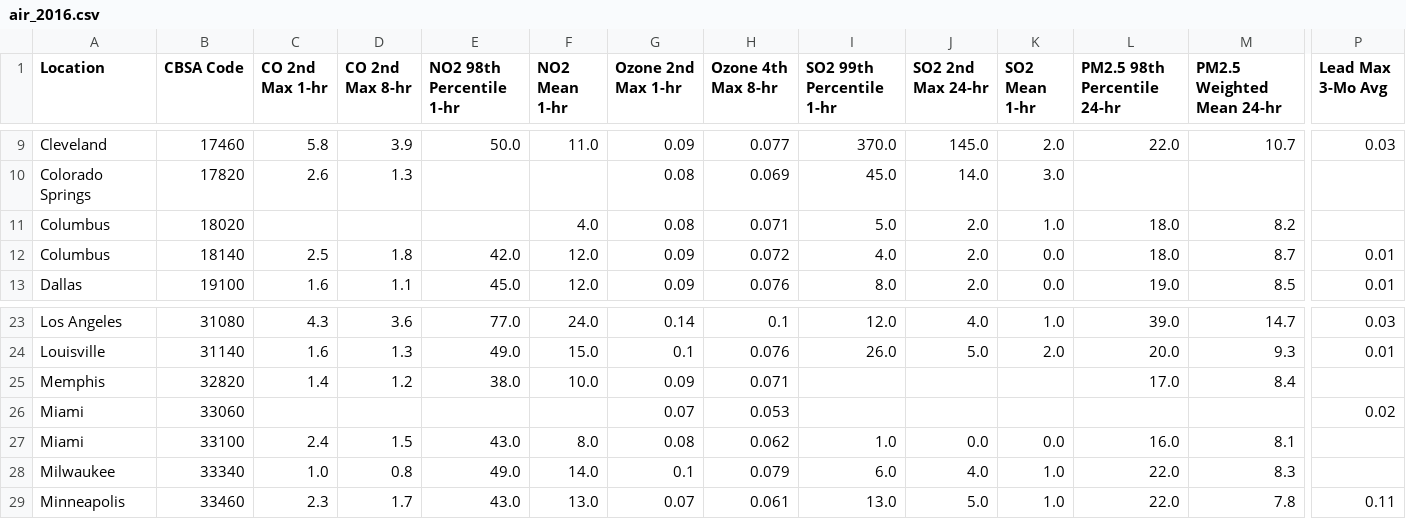
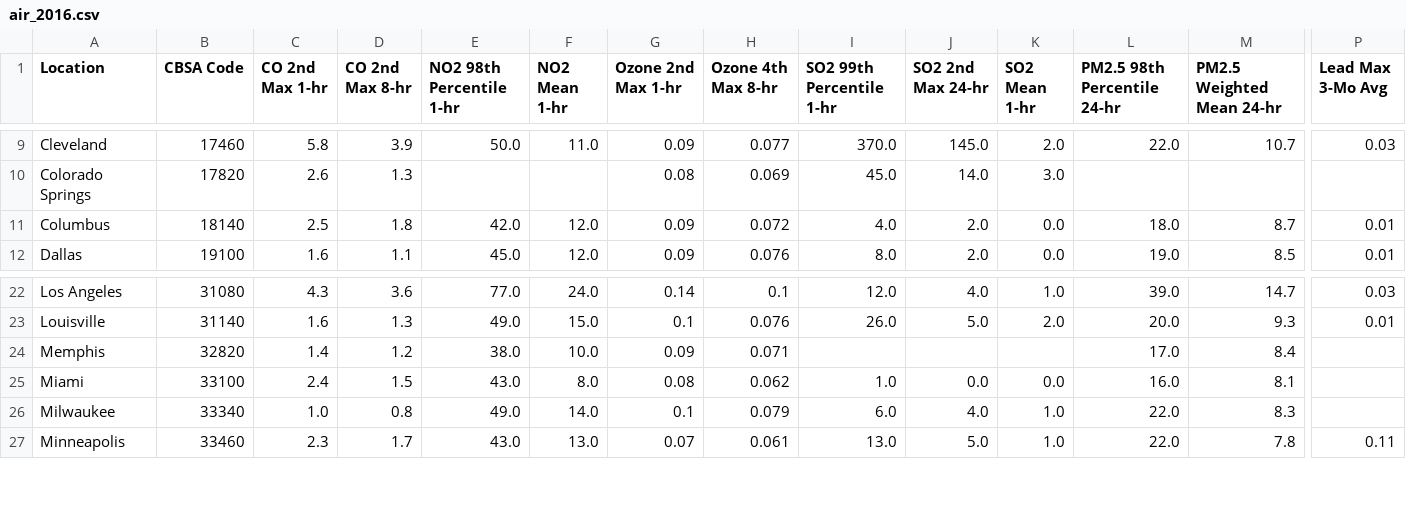
Before and after one commit to ryan-blauwaert/air_quality_capstone, a CSV file: data/cleaned/air_2016.csv, drawn as a sheet; only a part is shown, gaps mark what is left out; rows hold the shown columns only; the diff names each change by its address in the sheet, - before the commit and + after, or states it on an @@ line.

```diff
--- a/data/cleaned/air_2016.csv
+++ b/data/cleaned/air_2016.csv
-row 11: Columbus | 18020 |  |  |  | 4.0 | 0.08 | 0.071 | 5.0 | 2.0 | 1.0 | 18.0 | 8.2
-row 26: Miami | 33060 |  |  |  |  | 0.07 | 0.053 |  |  |  |  |  | 0.02
```
Also changed, not shown: data/cleaned/air_2001.csv, data/cleaned/air_2014.csv, 18 other files.
